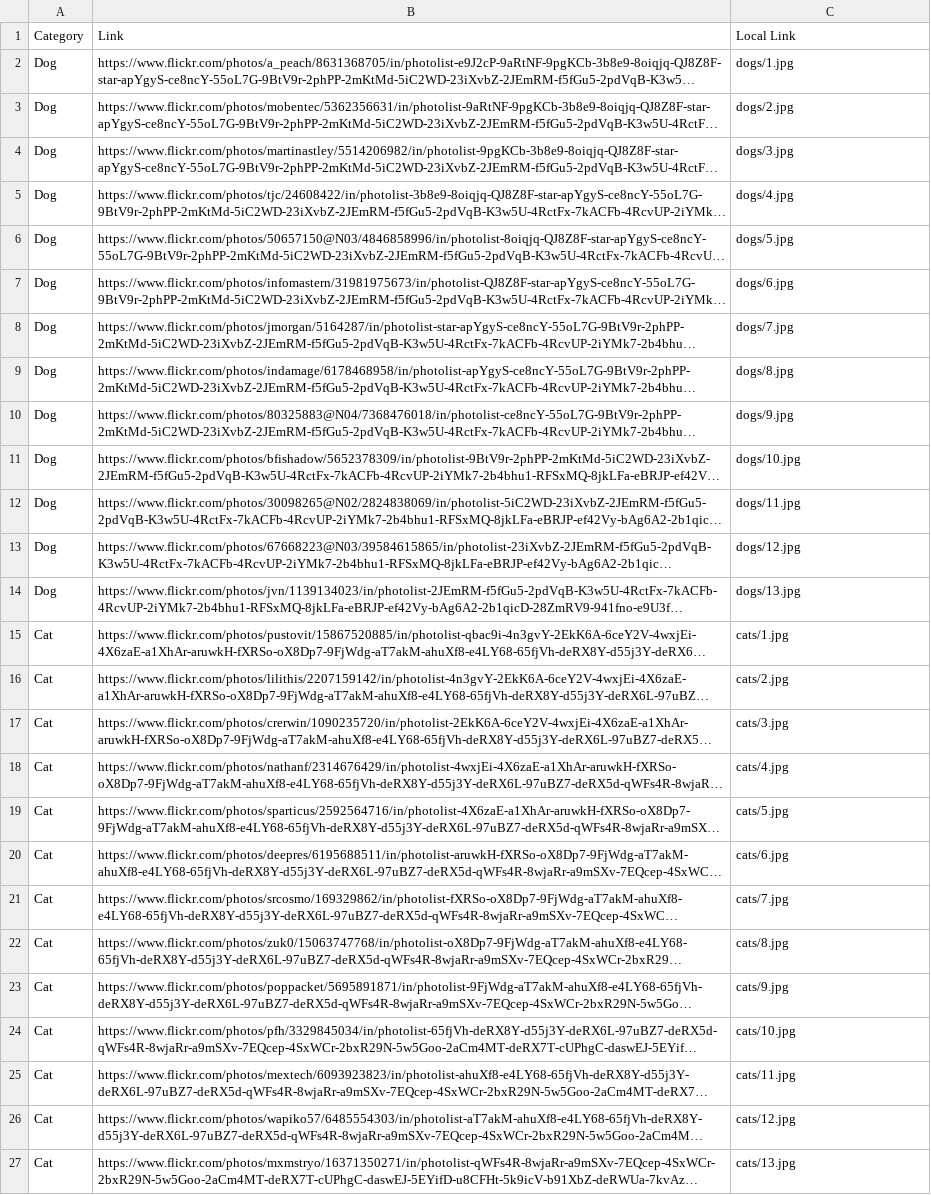
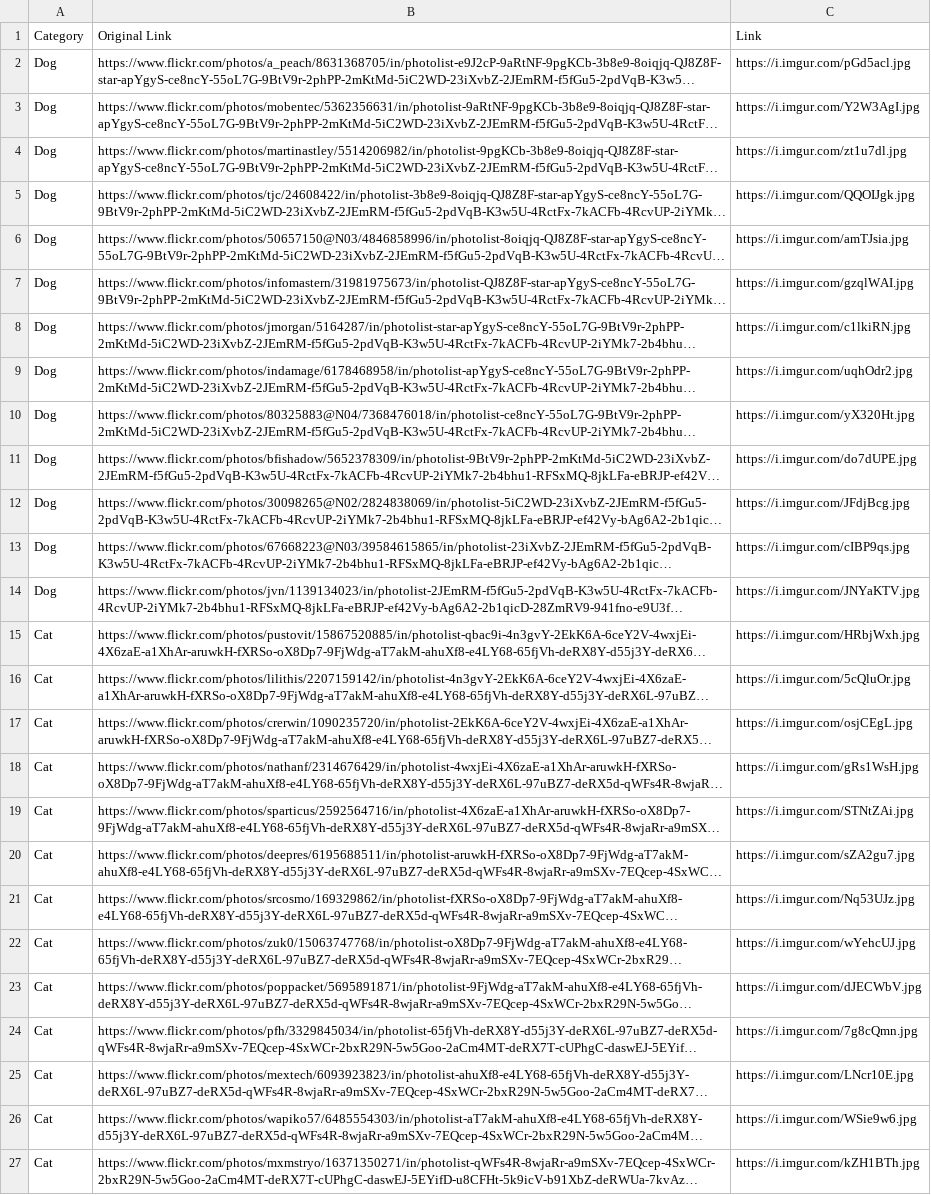
Before and after one commit to dljsbook/datasets, a CSV file: Animals/data.csv, drawn as a sheet; long unchanged cells end in …; removed rows and columns are numbered as before the commit, all else as after; the diff names each change by its address in the sheet, - before the commit and + after, or states it on an @@ line.

Commit message:
Updates

```diff
--- a/Animals/data.csv
+++ b/Animals/data.csv
-row 1: Category | Link | Local Link
+row 1: Category | Original Link | Link
-C2: dogs/1.jpg
+C2: https://i.imgur.com/pGd5acl.jpg
-C3: dogs/2.jpg
+C3: https://i.imgur.com/Y2W3AgI.jpg
-C4: dogs/3.jpg
+C4: https://i.imgur.com/zt1u7dl.jpg
-C5: dogs/4.jpg
+C5: https://i.imgur.com/QQOIJgk.jpg
-C6: dogs/5.jpg
+C6: https://i.imgur.com/amTJsia.jpg
-C7: dogs/6.jpg
+C7: https://i.imgur.com/gzqlWAI.jpg
-C8: dogs/7.jpg
+C8: https://i.imgur.com/c1lkiRN.jpg
-C9: dogs/8.jpg
+C9: https://i.imgur.com/uqhOdr2.jpg
-C10: dogs/9.jpg
+C10: https://i.imgur.com/yX320Ht.jpg
-C11: dogs/10.jpg
+C11: https://i.imgur.com/do7dUPE.jpg
-C12: dogs/11.jpg
+C12: https://i.imgur.com/JFdjBcg.jpg
-C13: dogs/12.jpg
+C13: https://i.imgur.com/cIBP9qs.jpg
-C14: dogs/13.jpg
+C14: https://i.imgur.com/JNYaKTV.jpg
-C15: cats/1.jpg
+C15: https://i.imgur.com/HRbjWxh.jpg
-C16: cats/2.jpg
+C16: https://i.imgur.com/5cQluOr.jpg
-C17: cats/3.jpg
+C17: https://i.imgur.com/osjCEgL.jpg
-C18: cats/4.jpg
+C18: https://i.imgur.com/gRs1WsH.jpg
-C19: cats/5.jpg
+C19: https://i.imgur.com/STNtZAi.jpg
-C20: cats/6.jpg
+C20: https://i.imgur.com/sZA2gu7.jpg
-C21: cats/7.jpg
+C21: https://i.imgur.com/Nq53UJz.jpg
-C22: cats/8.jpg
+C22: https://i.imgur.com/wYehcUJ.jpg
-C23: cats/9.jpg
+C23: https://i.imgur.com/dJECWbV.jpg
-C24: cats/10.jpg
+C24: https://i.imgur.com/7g8cQmn.jpg
-C25: cats/11.jpg
+C25: https://i.imgur.com/LNcr10E.jpg
-C26: cats/12.jpg
+C26: https://i.imgur.com/WSie9w6.jpg
-C27: cats/13.jpg
+C27: https://i.imgur.com/kZH1BTh.jpg
```
